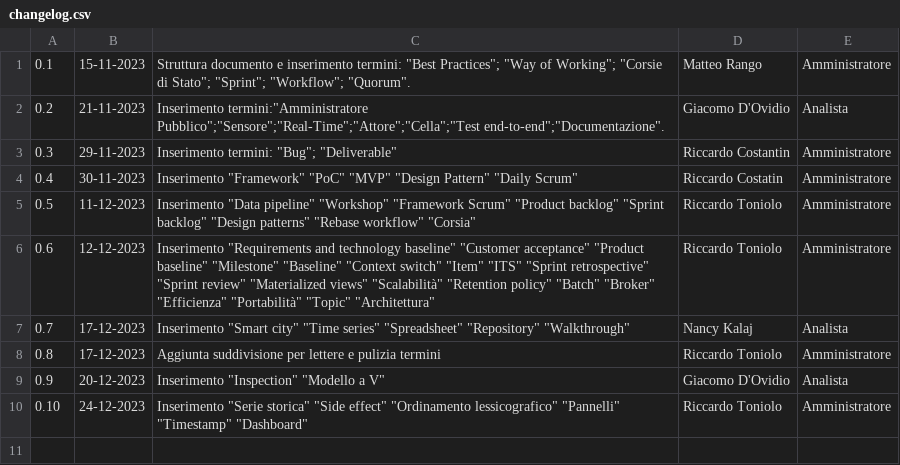
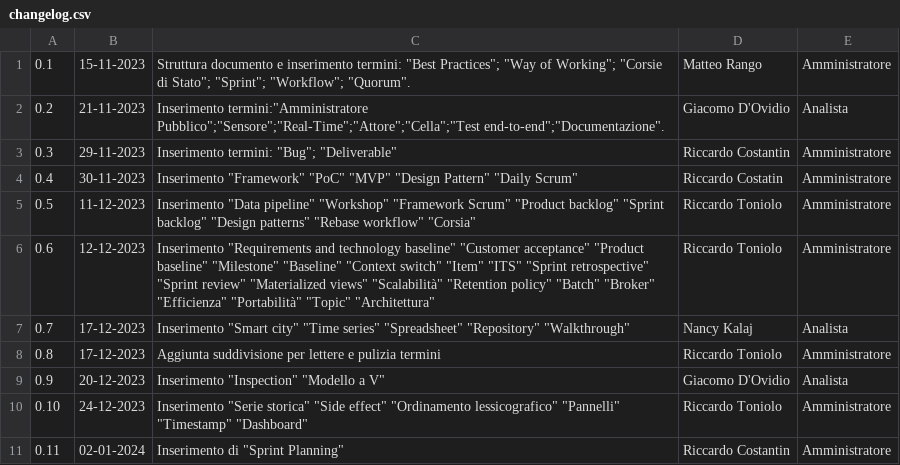
Before and after one commit to SWATEngineering/Docs, a CSV file: src/2_RTB/Glossario/changelog.csv, drawn as a sheet; the diff names each change by its address in the sheet, - before the commit and + after, or states it on an @@ line.

```diff
--- a/src/2_RTB/Glossario/changelog.csv
+++ b/src/2_RTB/Glossario/changelog.csv
+row 11: 0.11 | 02-01-2024 | Inserimento di "Sprint Planning" | Riccardo Costantin | Amministratore
```
Also changed, not shown: src/2_RTB/Glossario/terms.csv, 1 other file.
